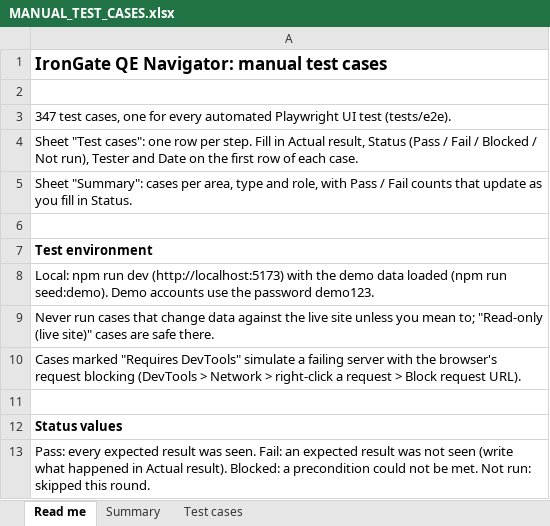
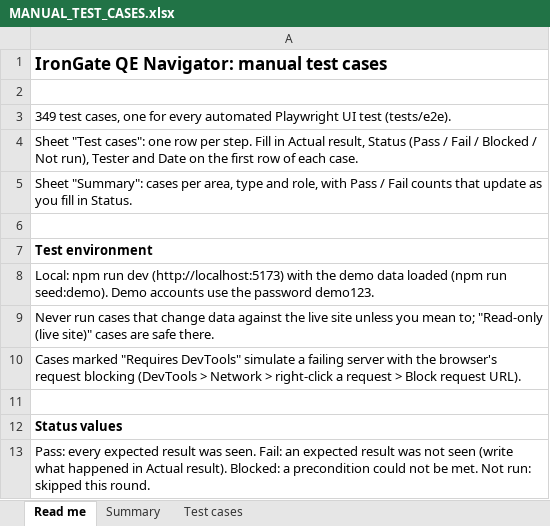
Before and after one commit to therevelator/irongate-qa-navigator-platform, an Excel workbook: docs/testing/MANUAL_TEST_CASES.xlsx, sheet Read me, drawn as a sheet; values as stored, in another font and other column widths than the file's, no borders; the diff names each change by its address in the sheet, - before the commit and + after, or states it on an @@ line.

Commit message:
Docs: independent platform operators, full support view, demo chips and sample data on the hosted site, production reseed (FI-25 … FI-27); manual cases for the operator sign-in

```diff
--- a/docs/testing/MANUAL_TEST_CASES.xlsx (sheet Read me)
+++ b/docs/testing/MANUAL_TEST_CASES.xlsx (sheet Read me)
-A3: 347 test cases,…
+A3: 349 test cases,…
```
Also changed, not shown: sheet Test cases, sheet Summary, 4 other files.
